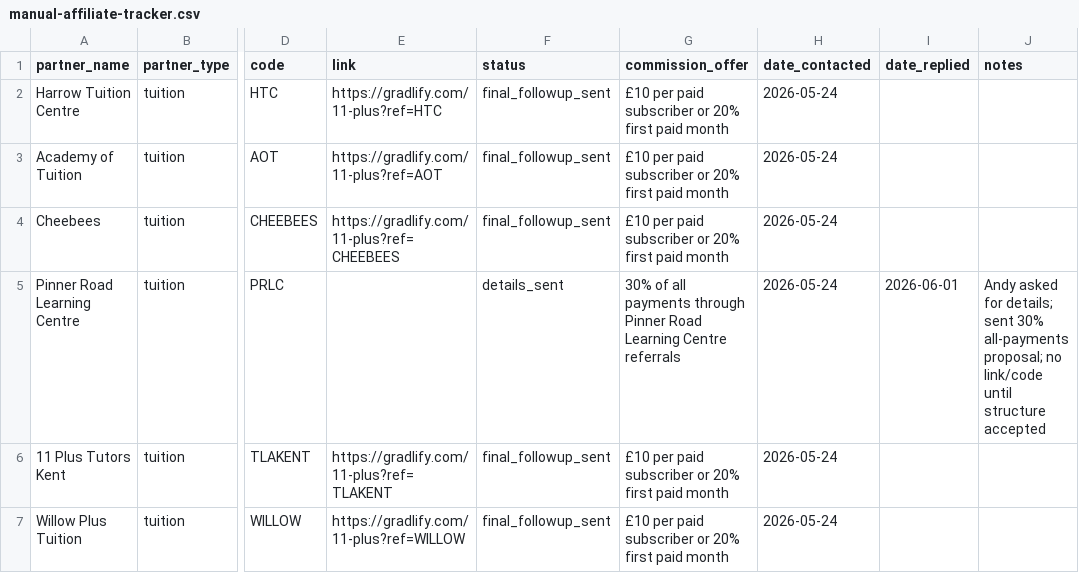
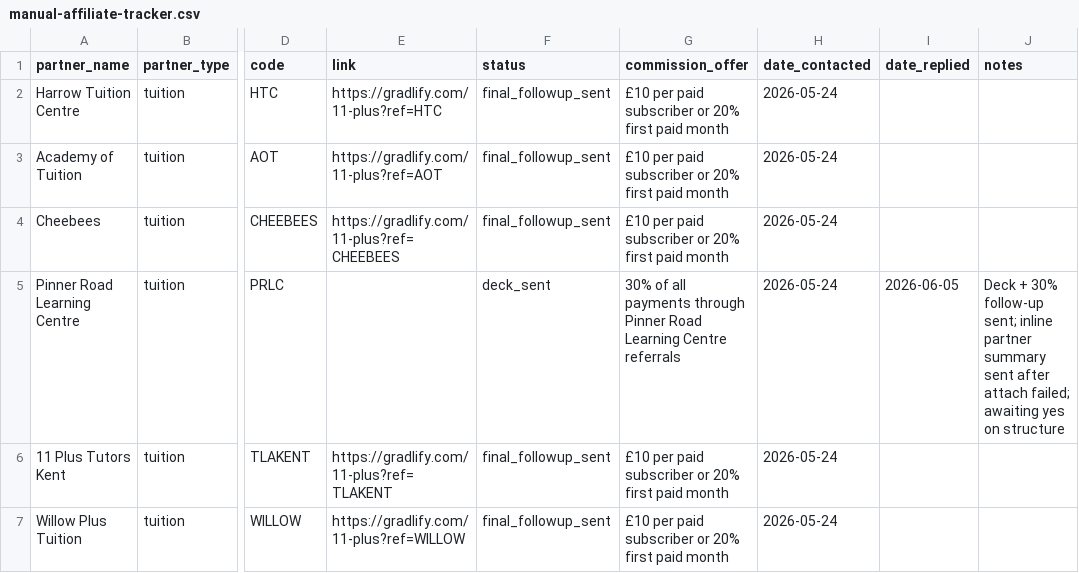
Before and after one commit to Niketh-Putta/gradlify, a CSV file: outreach/manual-affiliate-tracker.csv, drawn as a sheet; only a part is shown, gaps mark what is left out; the diff covers the shown part only; the diff names each change by its address in the sheet, - before the commit and + after, or states it on an @@ line.

Commit message:
Add Gradlify growth outreach assets

```diff
--- a/outreach/manual-affiliate-tracker.csv
+++ b/outreach/manual-affiliate-tracker.csv
-F5 (status): details_sent
+F5 (status): deck_sent
-I5 (date_replied): 2026-06-01
+I5 (date_replied): 2026-06-05
-J5 (notes): Andy asked for details; sent 30% all-payments proposal; no link/code until structure accepted
+J5 (notes): Deck + 30% follow-up sent; inline partner summary sent after attach failed; awaiting yes on structure
```
Also changed, not shown: 1 added row and 12 edited cells elsewhere in this file, 14 other files.
